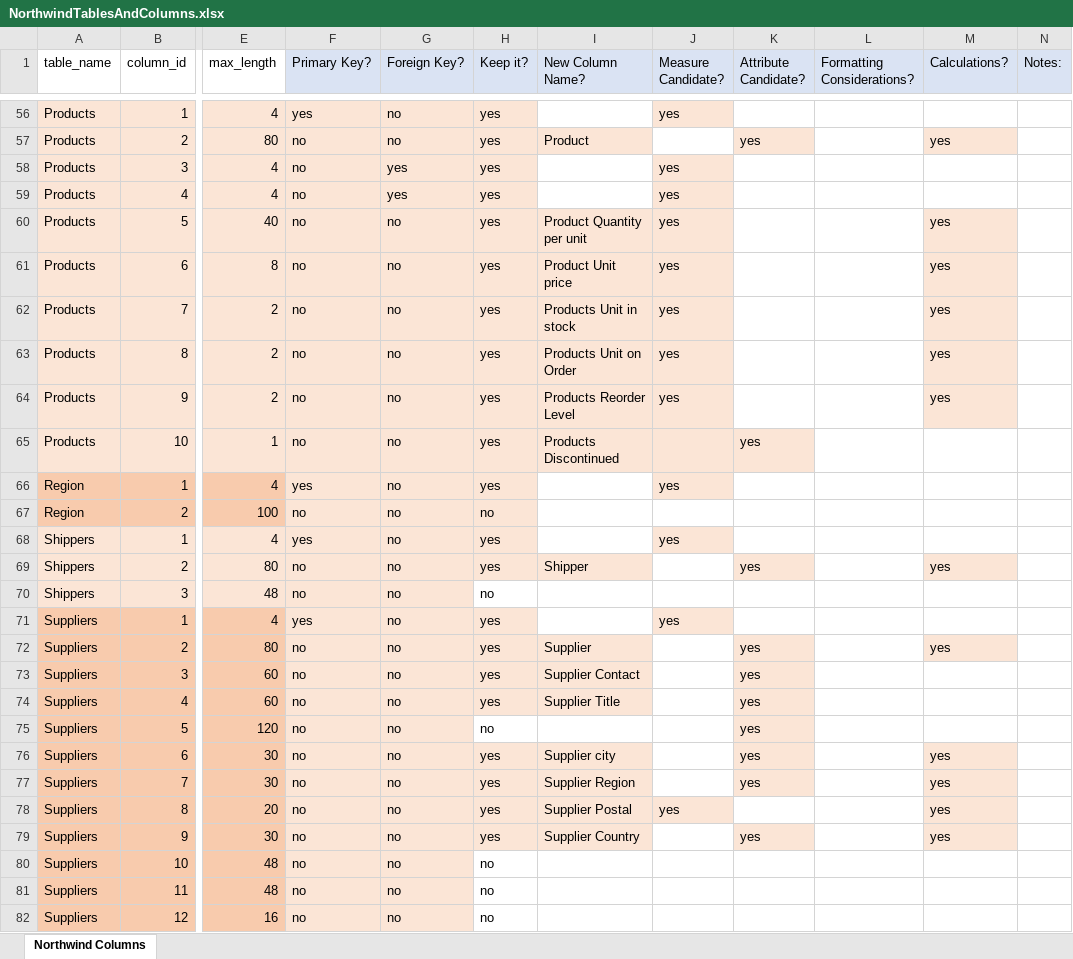
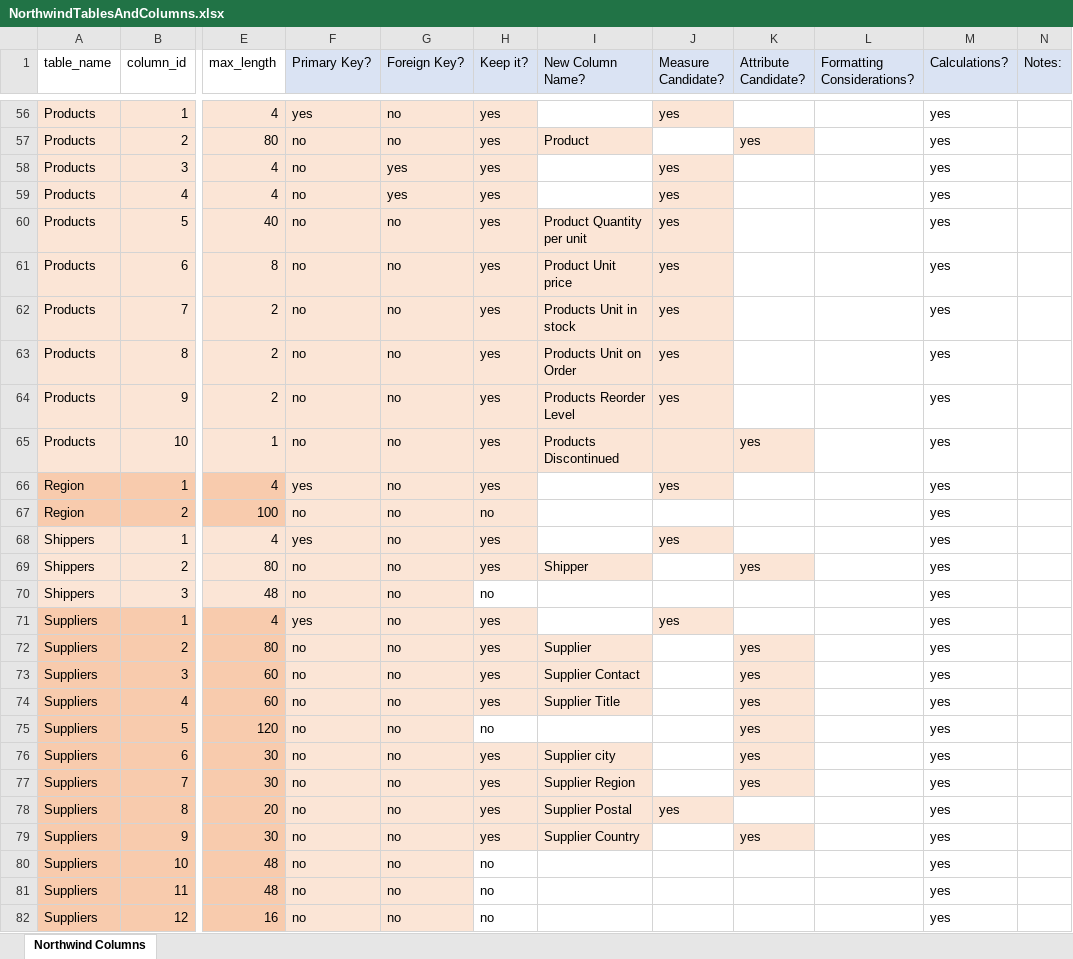
Before and after one commit to luisocelot13-beep/data-analytics, an Excel workbook: week-09/NorthwindTablesAndColumns.xlsx, sheet Northwind Columns, drawn as a sheet; only a part is shown, gaps mark what is left out; values as stored, in another font and other column widths than the file's, no borders; the diff covers the shown part only; the diff names each change by its address in the sheet, - before the commit and + after, or states it on an @@ line.

Commit message:
pushing northwind review

```diff
--- a/week-09/NorthwindTablesAndColumns.xlsx (sheet Northwind Columns)
+++ b/week-09/NorthwindTablesAndColumns.xlsx (sheet Northwind Columns)
-M56 (Calculations?): (empty)
+M56 (Calculations?): yes
-M57 fill: #FBE5D6
+M57 fill: none
-M58:M59 (Calculations?): (empty)
+M58:M59 (Calculations?): yes
-M60:M64 fill: #FBE5D6
+M60:M64 fill: none
-M65:M68 (Calculations?): (empty)
+M65:M68 (Calculations?): yes
-M69 fill: #FBE5D6
+M69 fill: none
-M70:M71 (Calculations?): (empty)
+M70:M71 (Calculations?): yes
-M72 fill: #FBE5D6
+M72 fill: none
-M73:M75 (Calculations?): (empty)
+M73:M75 (Calculations?): yes
-M76:M79 fill: #FBE5D6
+M76:M79 fill: none
-M80:M82 (Calculations?): (empty)
+M80:M82 (Calculations?): yes
```
Also changed, not shown: 30 edited cells and cell formats elsewhere in this sheet, 1 other file.
